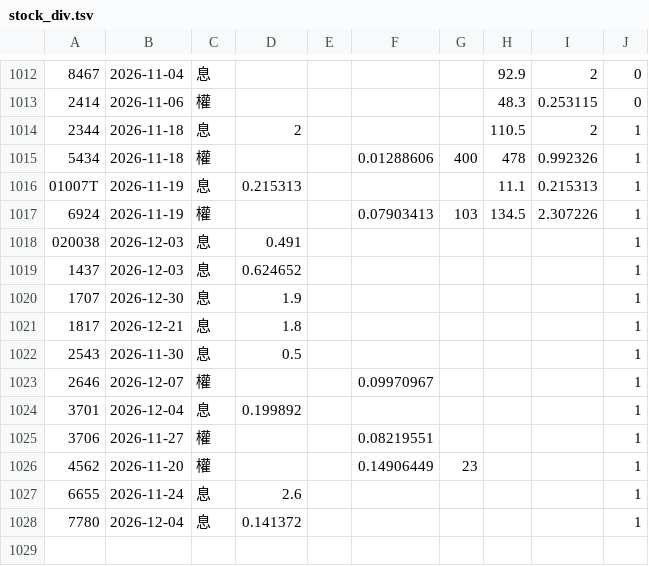
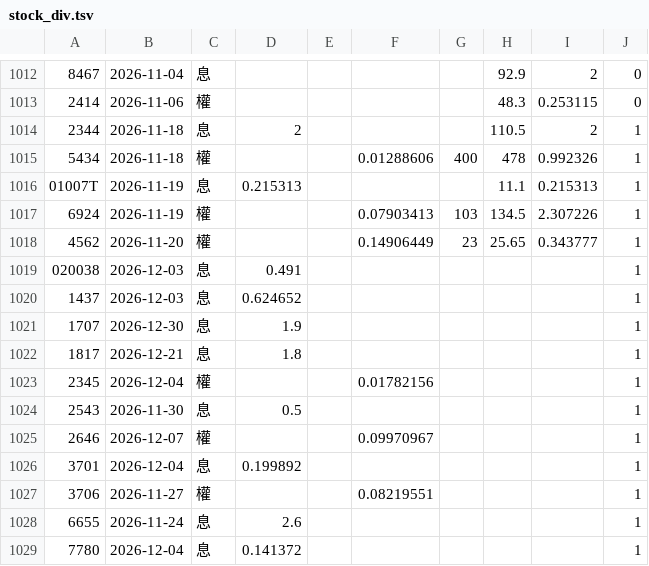
Before and after one commit to tomicahuang/stock-radar, a TSV file: data/cache/stock_div.tsv, drawn as a sheet; only a part is shown, gaps mark what is left out; removed rows and columns are numbered as before the commit, all else as after; the diff names each change by its address in the sheet, - before the commit and + after, or states it on an @@ line.

```diff
--- a/data/cache/stock_div.tsv
+++ b/data/cache/stock_div.tsv
+row 1018: 4562 | 2026-11-20 | 權 |  |  | 0.14906449 | 23 | 25.65 | 0.343777 | 1
+row 1023: 2345 | 2026-12-04 | 權 |  |  | 0.01782156 |  |  |  | 1
-row 1026: 4562 | 2026-11-20 | 權 |  |  | 0.14906449 | 23 |  |  | 1
```
Also changed, not shown: data/cache/TX_202611.csv, data/cache/etf_meta.tsv, 6 other files.
